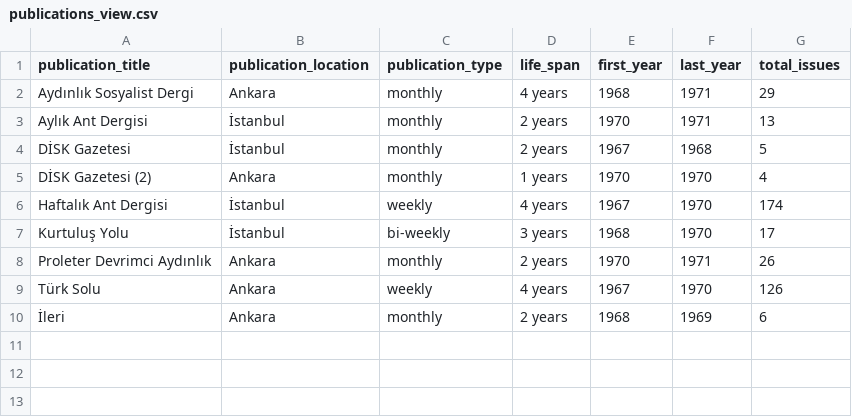
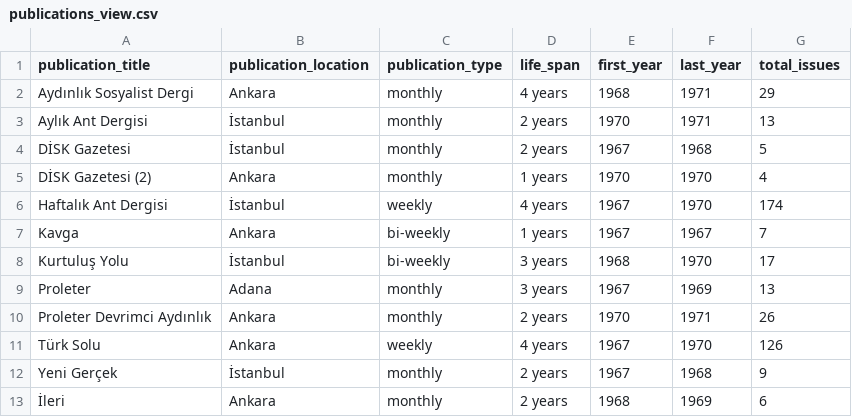
Before and after one commit to ACortellari/ACortellari.github.io, a CSV file: tpc/Sources Database/publications_view.csv, drawn as a sheet.

```diff
--- a/tpc/Sources Database/publications_view.csv
+++ b/tpc/Sources Database/publications_view.csv
@@ -6,5 +6,8 @@ DİSK Gazetesi (2)	Ankara	monthly	1 years	1970	1970	4
 Haftalık Ant Dergisi	İstanbul	weekly	4 years	1967	1970	174
+Kavga	Ankara	bi-weekly	1 years	1967	1967	7
 Kurtuluş Yolu	İstanbul	bi-weekly	3 years	1968	1970	17
+Proleter	Adana	monthly	3 years	1967	1969	13
 Proleter Devrimci Aydınlık	Ankara	monthly	2 years	1970	1971	26
 Türk Solu	Ankara	weekly	4 years	1967	1970	126
+Yeni Gerçek	İstanbul	monthly	2 years	1967	1968	9
 İleri	Ankara	monthly	2 years	1968	1969	6
```
Also changed, not shown: tpc/Sources Database/issues_view.csv, 9 other files.
